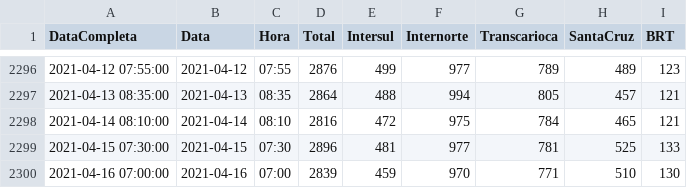
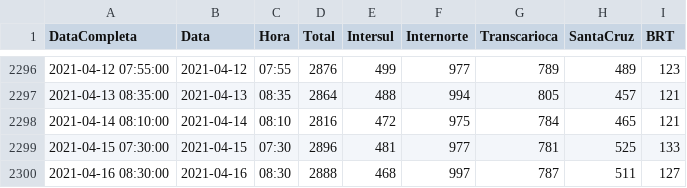
Before and after one commit to gbragaalves/OnibusRio, a CSV file: MaximoOnibusDia.csv, drawn as a sheet; only a part is shown, gaps mark what is left out.

```diff
--- a/MaximoOnibusDia.csv
+++ b/MaximoOnibusDia.csv
@@ -2299,2 +2299,2 @@
 "2021-04-15 07:30:00";"2021-04-15";"07:30";2896;481;977;781;525;133
-"2021-04-16 07:00:00";"2021-04-16";"07:00";2839;459;970;771;510;130
+"2021-04-16 08:30:00";"2021-04-16";"08:30";2888;468;997;787;511;127
```
Also changed, not shown: QuantidadeOnibus/QuantidadeOnibus.csv, 1 other file.
